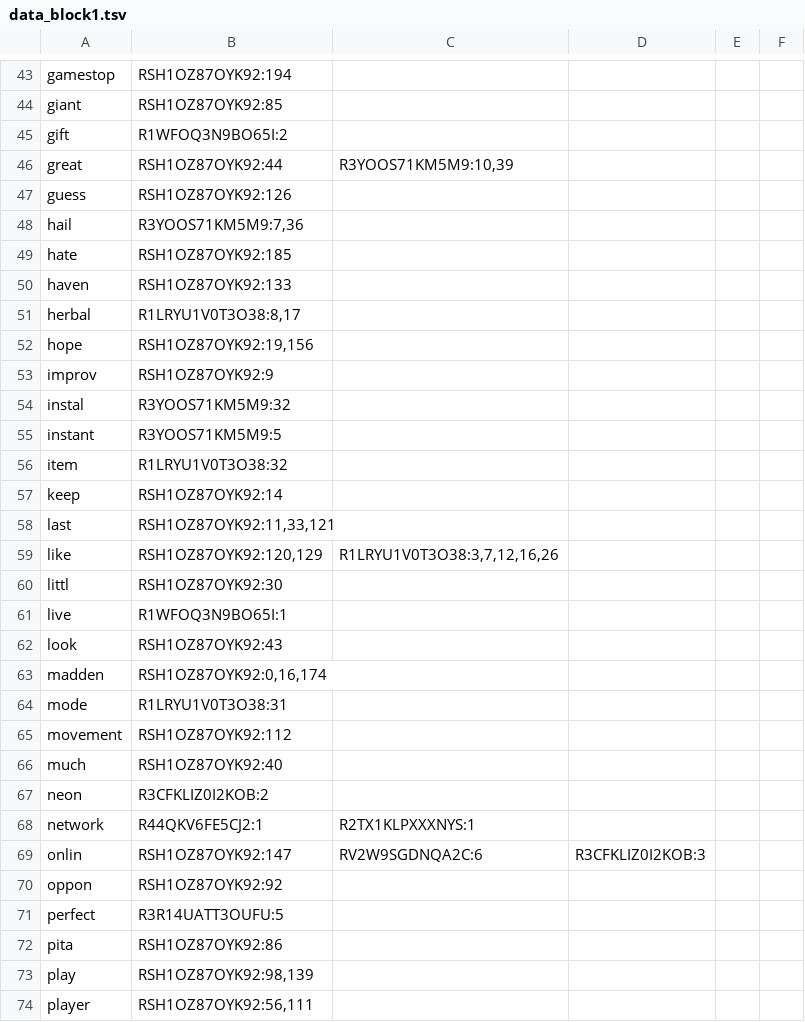
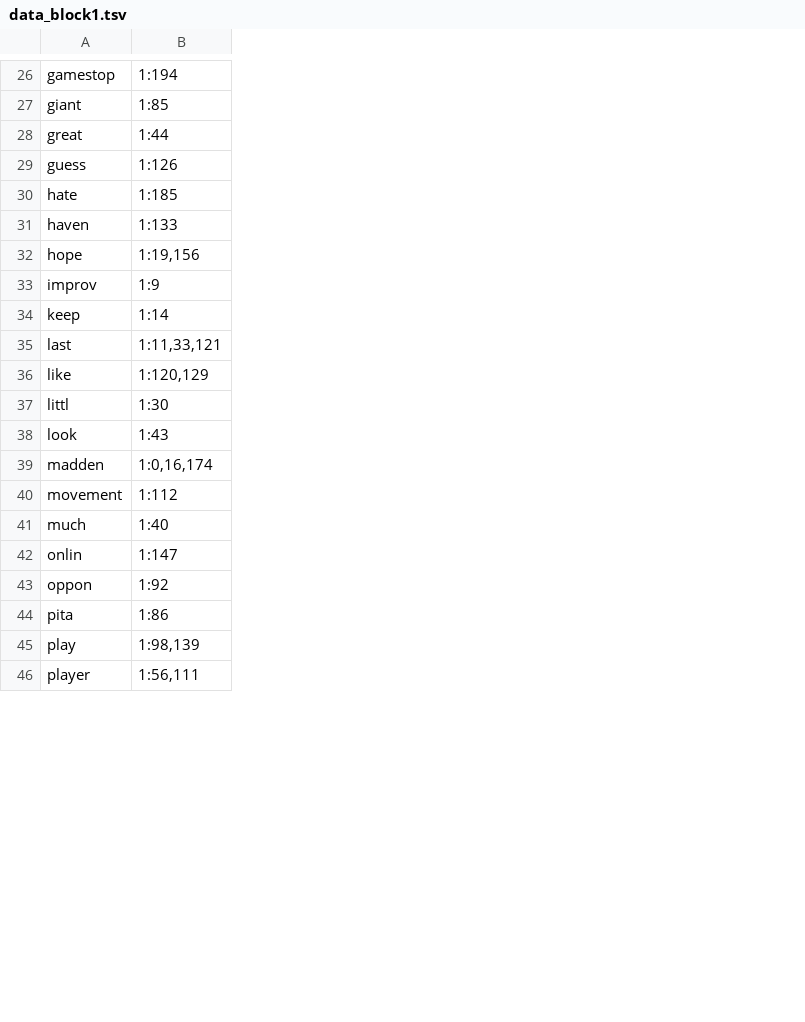
Before and after one commit to joaopedropereiraPP/IR-Project1, a TSV file: index/data_block1.tsv, drawn as a sheet; only a part is shown, gaps mark what is left out; removed rows and columns are numbered as before the commit, all else as after; the diff covers the shown part only; the diff names each change by its address in the sheet, - before the commit and + after, or states it on an @@ line.

Commit message:
Finished nonpositional options for Tokenizer, Indexer still only supports positional mode.

```diff
--- a/index/data_block1.tsv
+++ b/index/data_block1.tsv
-column B, rows 43-44: RSH1OZ87OYK92:194 | RSH1OZ87OYK92:85; rows 46-47: RSH1OZ87OYK92:44 | RSH1OZ87OYK92:126; rows 49-50: RSH1OZ87OYK92:185 | RSH1OZ87OYK92:133; rows 52-53: RSH1OZ87OYK92:19,156 | RSH1OZ87OYK92:9; rows 57-60: RSH1OZ87OYK92:14 | RSH1OZ87OYK92:11,33,121 | RSH1OZ87OYK92:120,129 | RSH1OZ87OYK92:30; rows 62-63: RSH1OZ87OYK92:43 | RSH1OZ87OYK92:0,16,174; rows 65-66: RSH1OZ87OYK92:112 | RSH1OZ87OYK92:40; rows 69-70: RSH1OZ87OYK92:147 | RSH1OZ87OYK92:92; rows 72-74: RSH1OZ87OYK92:86 | RSH1OZ87OYK92:98,139 | RSH1OZ87OYK92:56,111
-column C, row 46: R3YOOS71KM5M9:10,39; row 59: R1LRYU1V0T3O38:3,7,12,16,26; row 69: RV2W9SGDNQA2C:6
-column D, row 69: R3CFKLIZ0I2KOB:3
-column E, empty
-column F, empty
+column B, rows 26-46: 1:194 | 1:85 | 1:44 | 1:126 | 1:185 | 1:133 | 1:19,156 | 1:9 | 1:14 | 1:11,33,121 | 1:120,129 | 1:30 | 1:43 | 1:0,16,174 | 1:112 | 1:40 | 1:147 | 1:92 | 1:86 | 1:98,139 | 1:56,111
-row 45: gift | R1WFOQ3N9BO65I:2
-row 48: hail | R3YOOS71KM5M9:7,36
-row 51: herbal | R1LRYU1V0T3O38:8,17
-row 54: instal | R3YOOS71KM5M9:32
-row 55: instant | R3YOOS71KM5M9:5
-row 56: item | R1LRYU1V0T3O38:32
-row 61: live | R1WFOQ3N9BO65I:1
-row 64: mode | R1LRYU1V0T3O38:31
-row 67: neon | R3CFKLIZ0I2KOB:2
-row 68: network | R44QKV6FE5CJ2:1 | R2TX1KLPXXXNYS:1
-row 71: perfect | R3R14UATT3OUFU:5
```
Also changed, not shown: 31 removed rows elsewhere in this file, 4 other files.
